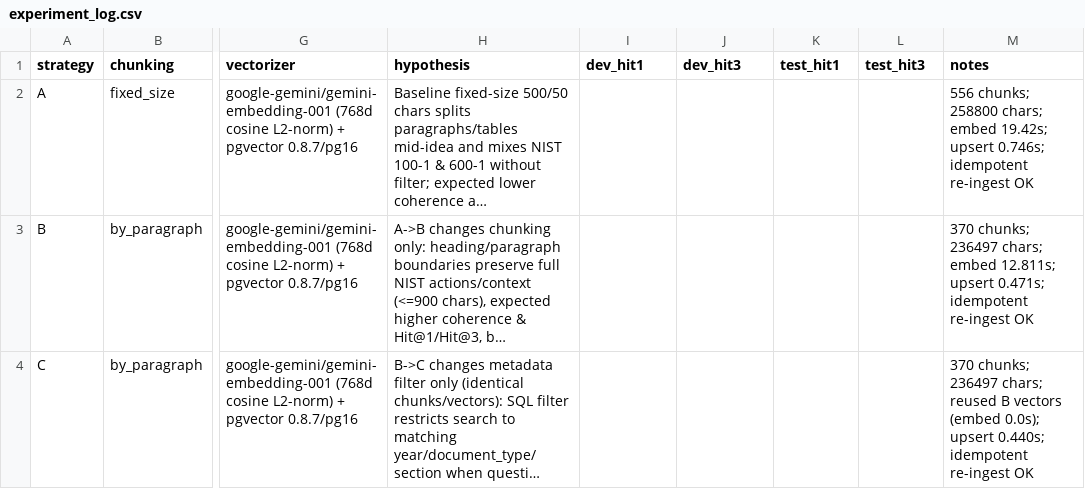
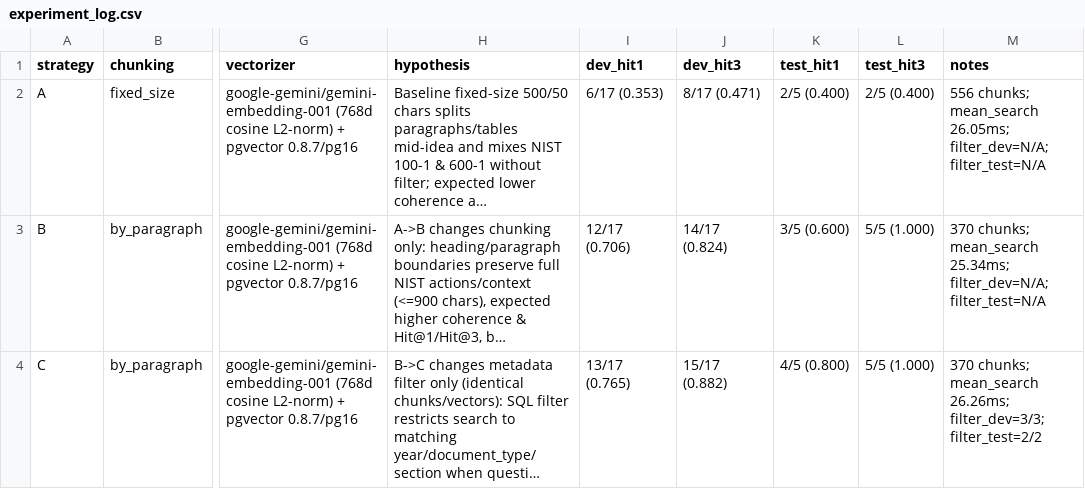
Before and after one commit to ducanh005/K5-L3A-DAY06-2A202603573-DataIngestion, a CSV file: artifacts/experiment_log.csv, drawn as a sheet; only a part is shown, gaps mark what is left out; long unchanged cells end in …; the diff names each change by its address in the sheet, - before the commit and + after, or states it on an @@ line.

```diff
--- a/artifacts/experiment_log.csv
+++ b/artifacts/experiment_log.csv
-I2 (dev_hit1): (empty)
+I2 (dev_hit1): 6/17 (0.353)
-J2 (dev_hit3): (empty)
+J2 (dev_hit3): 8/17 (0.471)
-K2 (test_hit1): (empty)
+K2 (test_hit1): 2/5 (0.400)
-L2 (test_hit3): (empty)
+L2 (test_hit3): 2/5 (0.400)
-M2 (notes): 556 chunks; 258800 chars; embed 19.42s; upsert 0.746s; idempotent re-ingest OK
+M2 (notes): 556 chunks; mean_search 26.05ms; filter_dev=N/A; filter_test=N/A
-I3 (dev_hit1): (empty)
+I3 (dev_hit1): 12/17 (0.706)
-J3 (dev_hit3): (empty)
+J3 (dev_hit3): 14/17 (0.824)
-K3 (test_hit1): (empty)
+K3 (test_hit1): 3/5 (0.600)
-L3:L4 (test_hit3): (empty)
+L3:L4 (test_hit3): 5/5 (1.000)
-M3 (notes): 370 chunks; 236497 chars; embed 12.811s; upsert 0.471s; idempotent re-ingest OK
+M3 (notes): 370 chunks; mean_search 25.34ms; filter_dev=N/A; filter_test=N/A
-I4 (dev_hit1): (empty)
+I4 (dev_hit1): 13/17 (0.765)
-J4 (dev_hit3): (empty)
+J4 (dev_hit3): 15/17 (0.882)
-K4 (test_hit1): (empty)
+K4 (test_hit1): 4/5 (0.800)
-M4 (notes): 370 chunks; 236497 chars; reused B vectors (embed 0.0s); upsert 0.440s; idempotent re-ingest OK
+M4 (notes): 370 chunks; mean_search 26.26ms; filter_dev=3/3; filter_test=2/2
```
Also changed, not shown: 18 other files.
